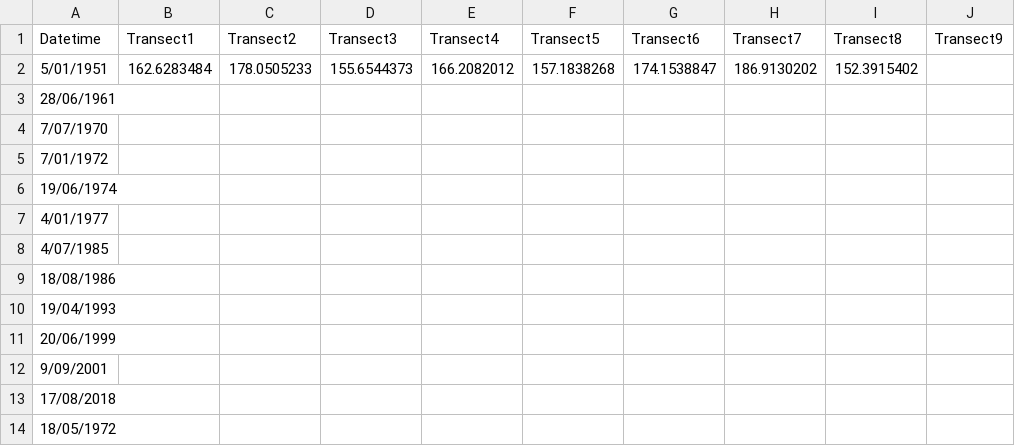
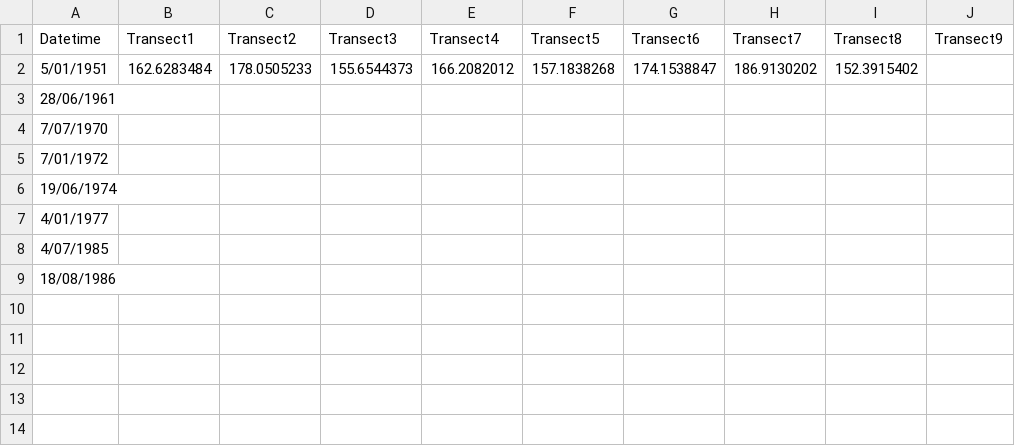
Before and after one commit to ShoreShop/ShoreModel_Benchmark, a CSV file: datasets/shorelines/shorelines_target_longterm.csv, drawn as a sheet; the diff names each change by its address in the sheet, - before the commit and + after, or states it on an @@ line.

```diff
--- a/datasets/shorelines/shorelines_target_longterm.csv
+++ b/datasets/shorelines/shorelines_target_longterm.csv
-row 10: 19/04/1993
-row 11: 20/06/1999
-row 12: 9/09/2001
-row 13: 17/08/2018
-row 14: 18/05/1972
```
Also changed, not shown: 7 other files.
